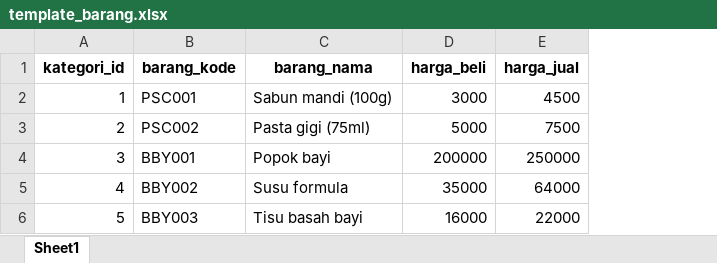
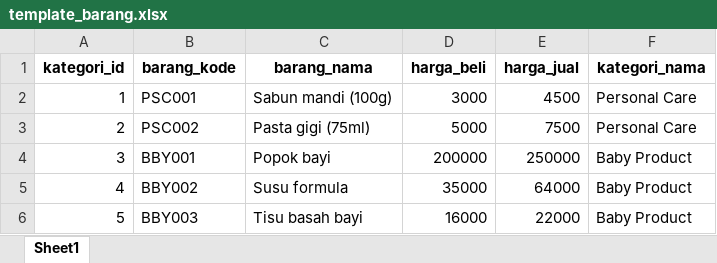
Before and after one commit to fateehhh/PROWEBLNJT, an Excel workbook: Week 8/PWL_POS/public/template_barang.xlsx, sheet Sheet1, drawn as a sheet; values as stored, in another font and other column widths than the file's, no borders; the diff names each change by its address in the sheet, - before the commit and + after, or states it on an @@ line.

```diff
--- a/Week 8/PWL_POS/public/template_barang.xlsx (sheet Sheet1)
+++ b/Week 8/PWL_POS/public/template_barang.xlsx (sheet Sheet1)
+column F (kategori_nama), rows 2-6: Personal Care | Personal Care | Baby Product | Baby Product | Baby Product
```
Also changed, not shown: 7 other files.
